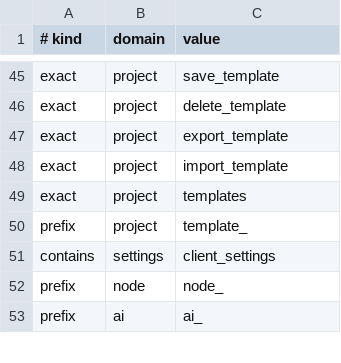
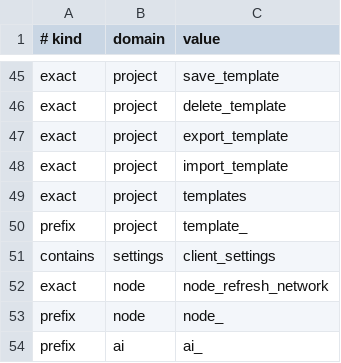
Before and after one commit to gitbobobo/tidyflow, a CSV file: schema/protocol/v10/action_rules.csv, drawn as a sheet; only a part is shown, gaps mark what is left out; the diff names each change by its address in the sheet, - before the commit and + after, or states it on an @@ line.

Commit message:
feat(protocol): 同步 node 域协议规则，添加 node_refresh_network action
- 在 action_table.rs 中添加 node_refresh_network 到 EXACT_RULES
- 将 node 域规则调整到 PREFIX_RULES 开头，确保解析优先级
- 在 domain_table.rs 中将 Node 枚举移至 Settings 之后、AI 之前
- 在 action_rules.csv 中添加 exact,node,node_refresh_network 规则

本轮验证通过 CHK-004 协议护栏检查，验收标准 AC-004 满足。

```diff
--- a/schema/protocol/v10/action_rules.csv
+++ b/schema/protocol/v10/action_rules.csv
+row 52: exact | node | node_refresh_network
```
Also changed, not shown: 2 other files.
